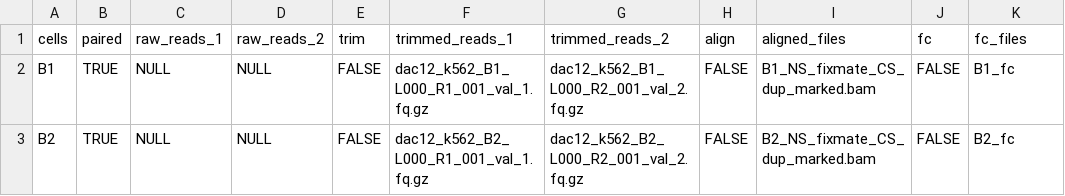
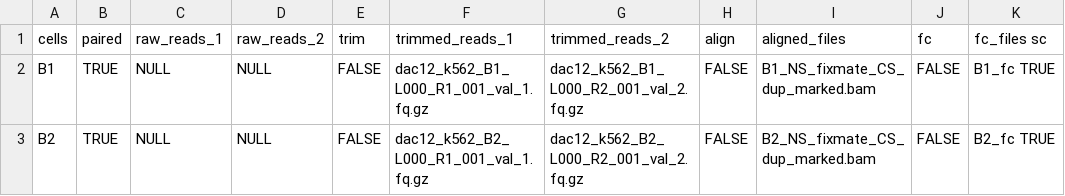
Before and after one commit to huishenlab/TE_quantification_pipeline, a TSV file: supporting_files/read_names.tsv, drawn as a sheet.

Commit message:
Update read_names.tsv
added sc column

```diff
--- a/supporting_files/read_names.tsv
+++ b/supporting_files/read_names.tsv
@@ -1,3 +1,3 @@
-cells	paired	raw_reads_1	raw_reads_2	trim	trimmed_reads_1	trimmed_reads_2	align	aligned_files	fc	fc_files
-B1	TRUE	NULL	NULL	FALSE	dac12_k562_B1_L000_R1_001_val_1.fq.gz	dac12_k562_B1_L000_R2_001_val_2.fq.gz	FALSE	B1_NS_fixmate_CS_dup_marked.bam	FALSE	B1_fc
-B2	TRUE	NULL	NULL	FALSE	dac12_k562_B2_L000_R1_001_val_1.fq.gz	dac12_k562_B2_L000_R2_001_val_2.fq.gz	FALSE	B2_NS_fixmate_CS_dup_marked.bam	FALSE	B2_fc
+cells	paired	raw_reads_1	raw_reads_2	trim	trimmed_reads_1	trimmed_reads_2	align	aligned_files	fc	fc_files  sc
+B1	TRUE	NULL	NULL	FALSE	dac12_k562_B1_L000_R1_001_val_1.fq.gz	dac12_k562_B1_L000_R2_001_val_2.fq.gz	FALSE	B1_NS_fixmate_CS_dup_marked.bam	FALSE	B1_fc TRUE
+B2	TRUE	NULL	NULL	FALSE	dac12_k562_B2_L000_R1_001_val_1.fq.gz	dac12_k562_B2_L000_R2_001_val_2.fq.gz	FALSE	B2_NS_fixmate_CS_dup_marked.bam	FALSE	B2_fc TRUE
```
